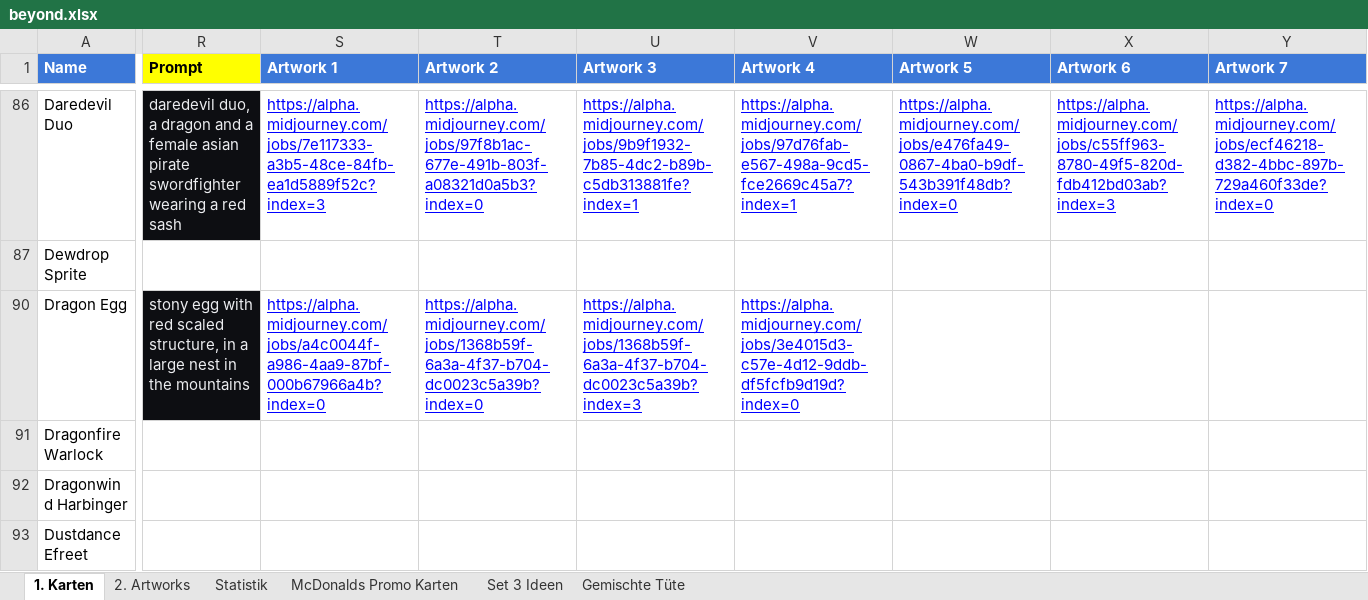
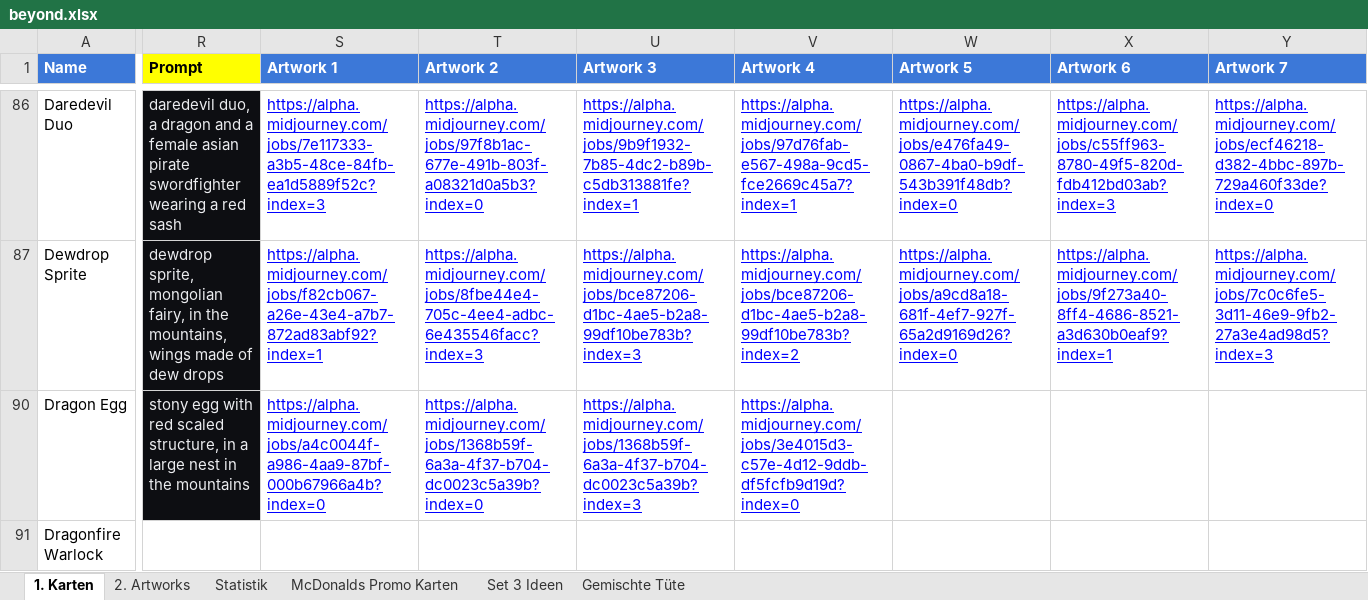
Before and after one commit to nonbiristudios/ShardsOfBeyond-v2, an Excel workbook: card-data/beyond.xlsx, sheet 1. Karten, drawn as a sheet; only a part is shown, gaps mark what is left out; the shorter side is filled out with more unchanged rows; values as stored, in another font and other column widths than the file's, no borders; charts and pictures and conditional formats not drawn; the diff covers the shown part only; the diff names each change by its address in the sheet, - before the commit and + after, or states it on an @@ line.

```diff
--- a/card-data/beyond.xlsx (sheet 1. Karten)
+++ b/card-data/beyond.xlsx (sheet 1. Karten)
-R87 (Prompt): (empty)
+R87 (Prompt): dewdrop sprite, mongolian fairy, in the mountains, wings made of dew drops
-R87 fill: none
+R87 fill: #0D0E12
-S87 (Artwork 1): (empty)
+S87 (Artwork 1): https://alpha.midjourney.com/jobs/f82cb067-a26e-43e4-a7b7-872ad83abf92?index=1
-T87 (Artwork 2): (empty)
+T87 (Artwork 2): https://alpha.midjourney.com/jobs/8fbe44e4-705c-4ee4-adbc-6e435546facc?index=3
-U87 (Artwork 3): (empty)
+U87 (Artwork 3): https://alpha.midjourney.com/jobs/bce87206-d1bc-4ae5-b2a8-99df10be783b?index=3
-V87 (Artwork 4): (empty)
+V87 (Artwork 4): https://alpha.midjourney.com/jobs/bce87206-d1bc-4ae5-b2a8-99df10be783b?index=2
-W87 (Artwork 5): (empty)
+W87 (Artwork 5): https://alpha.midjourney.com/jobs/a9cd8a18-681f-4ef7-927f-65a2d9169d26?index=0
-X87 (Artwork 6): (empty)
+X87 (Artwork 6): https://alpha.midjourney.com/jobs/9f273a40-8ff4-4686-8521-a3d630b0eaf9?index=1
-Y87 (Artwork 7): (empty)
+Y87 (Artwork 7): https://alpha.midjourney.com/jobs/7c0c6fe5-3d11-46e9-9fb2-27a3e4ad98d5?index=3
```
Also changed, not shown: 32 edited cells and cell formats elsewhere in this sheet, sheet Set 3 Ideen, sheet 2. Artworks, charts or pictures, 6 other files.
